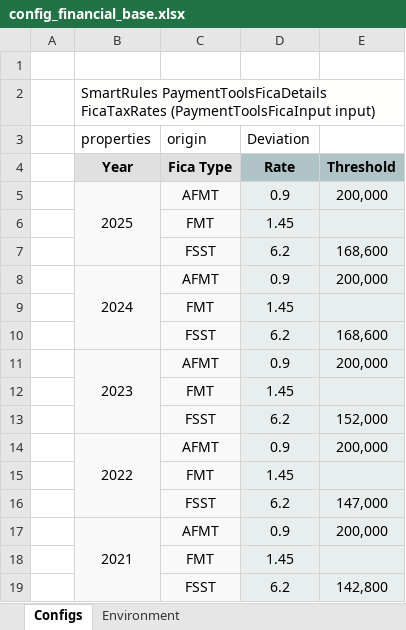
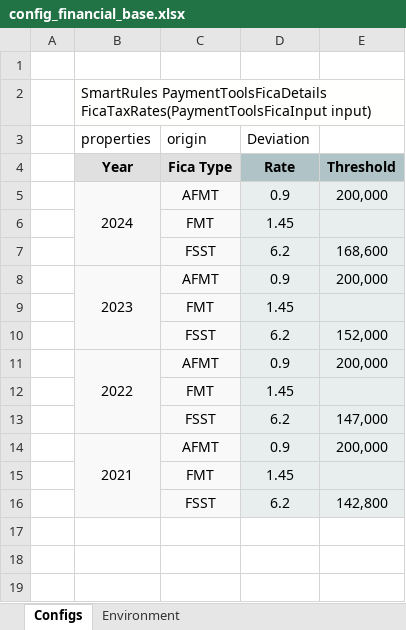
Before and after one commit to Yauheni-Kramarenka/capRep, an Excel workbook: DESIGN/rules/CAP Financial/rules/config_financial_base.xlsx, sheet Configs, drawn as a sheet; values as stored, in another font and other column widths than the file's, no borders; removed rows and columns are numbered as before the commit, all else as after; the diff names each change by its address in the sheet, - before the commit and + after, or states it on an @@ line.

Commit message:
dsfdsfdsfsdf Type: SAVE.

```diff
--- a/DESIGN/rules/CAP Financial/rules/config_financial_base.xlsx (sheet Configs)
+++ b/DESIGN/rules/CAP Financial/rules/config_financial_base.xlsx (sheet Configs)
-B2 (properties): SmartRules PaymentToolsFicaDetails FicaTaxRates (PaymentToolsFicaInput input)
+B2 (properties): SmartRules PaymentToolsFicaDetails FicaTaxRates(PaymentToolsFicaInput input)
-row 5:  | 2025 | AFMT | 0.9 | 200,000
-row 6:  |  | FMT | 1.45
-row 7:  |  | FSST | 6.2 | 168,600
-B16 fill: none
+B16 fill: #F9F9F9
```
